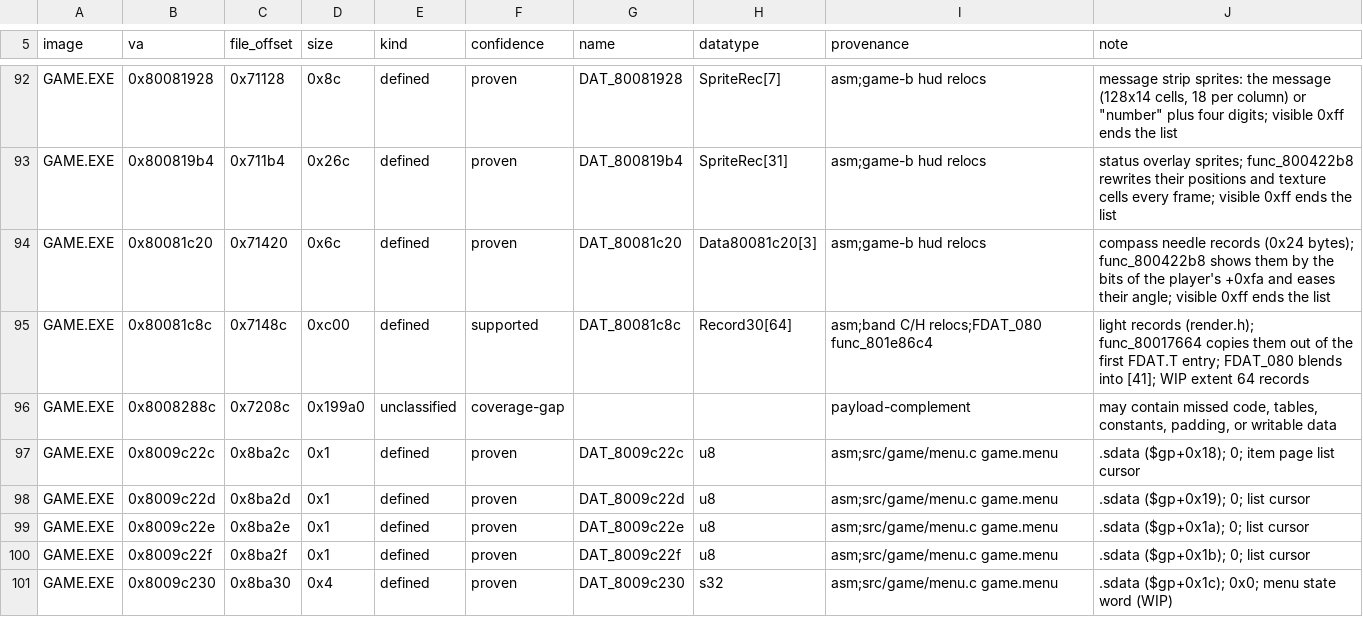
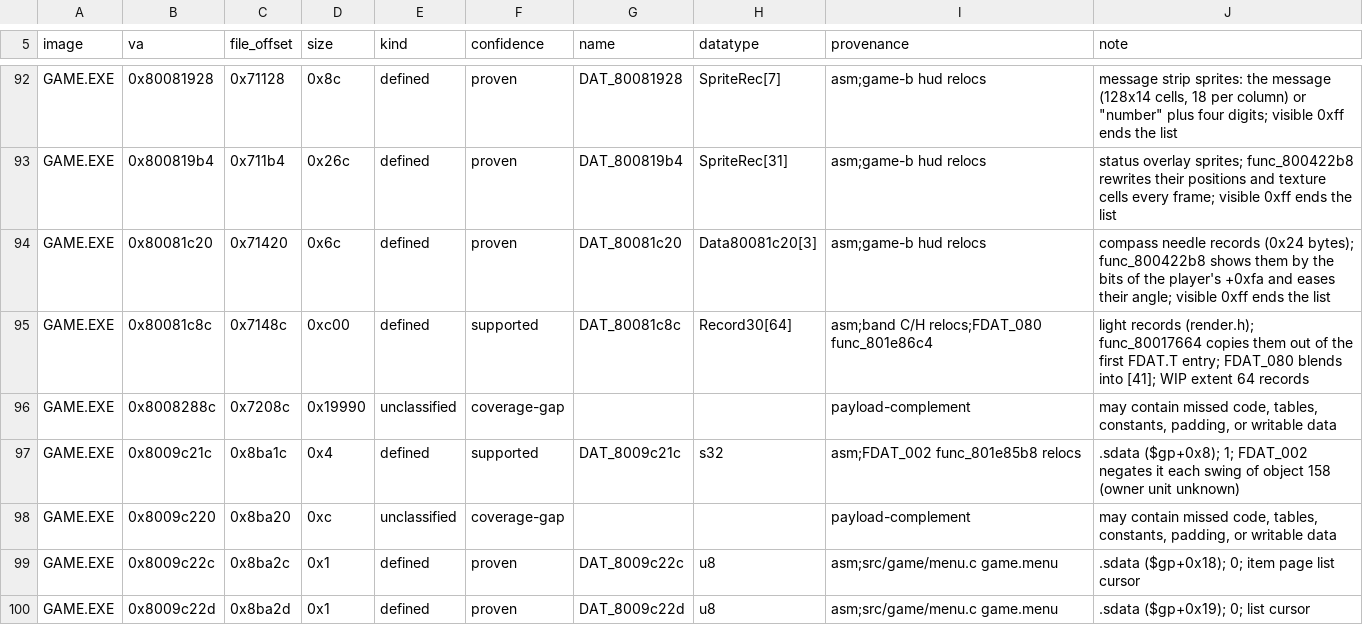
Before and after one commit to Voicedrew11/kings-field-3-decomp, a TSV file: config/retail/data.tsv, drawn as a sheet; only a part is shown, gaps mark what is left out; the shorter side is filled out with more unchanged rows.

```diff
--- a/config/retail/data.tsv
+++ b/config/retail/data.tsv
@@ -95,3 +95,5 @@ GAME.EXE	0x80081c20	0x71420	0x6c	defined	proven	DAT_80081c20	Data80081c20[3]	asm
 GAME.EXE	0x80081c8c	0x7148c	0xc00	defined	supported	DAT_80081c8c	Record30[64]	asm;band C/H relocs;FDAT_080 func_801e86c4	light records (render.h); func_80017664 copies them out of the first FDAT.T entry; FDAT_080 blends into [41]; WIP extent 64 records
-GAME.EXE	0x8008288c	0x7208c	0x199a0	unclassified	coverage-gap			payload-complement	may contain missed code, tables, constants, padding, or writable data
+GAME.EXE	0x8008288c	0x7208c	0x19990	unclassified	coverage-gap			payload-complement	may contain missed code, tables, constants, padding, or writable data
+GAME.EXE	0x8009c21c	0x8ba1c	0x4	defined	supported	DAT_8009c21c	s32	asm;FDAT_002 func_801e85b8 relocs	.sdata ($gp+0x8); 1; FDAT_002 negates it each swing of object 158 (owner unit unknown)
+GAME.EXE	0x8009c220	0x8ba20	0xc	unclassified	coverage-gap			payload-complement	may contain missed code, tables, constants, padding, or writable data
 GAME.EXE	0x8009c22c	0x8ba2c	0x1	defined	proven	DAT_8009c22c	u8	asm;src/game/menu.c game.menu	.sdata ($gp+0x18); 0; item page list cursor
```
Also changed, not shown: config/retail/data_identities.tsv, 3 other files.
